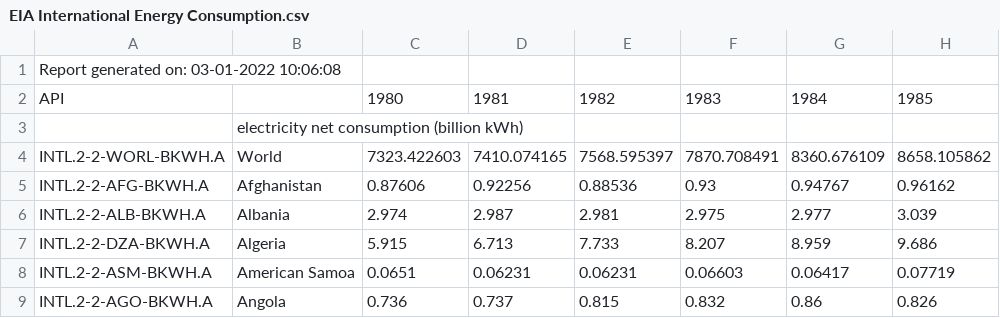
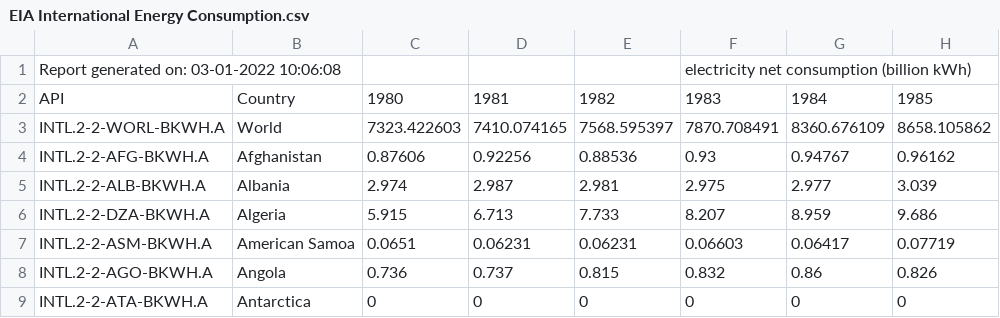
Before and after one commit to najordan1/bitcoin-visualizations, a CSV file: data/EIA International Energy Consumption.csv, drawn as a sheet; only a part is shown; the shorter side is filled out with more unchanged rows; rows hold the shown columns only; the diff names each change by its address in the sheet, - before the commit and + after, or states it on an @@ line.

```diff
--- a/data/EIA International Energy Consumption.csv
+++ b/data/EIA International Energy Consumption.csv
-F1: (empty)
+F1: electricity net consumption (billion kWh)
-B2: (empty)
+B2: Country
-row 3:  | electricity net consumption (billion kWh)
```
Also changed, not shown: 2 other files.
